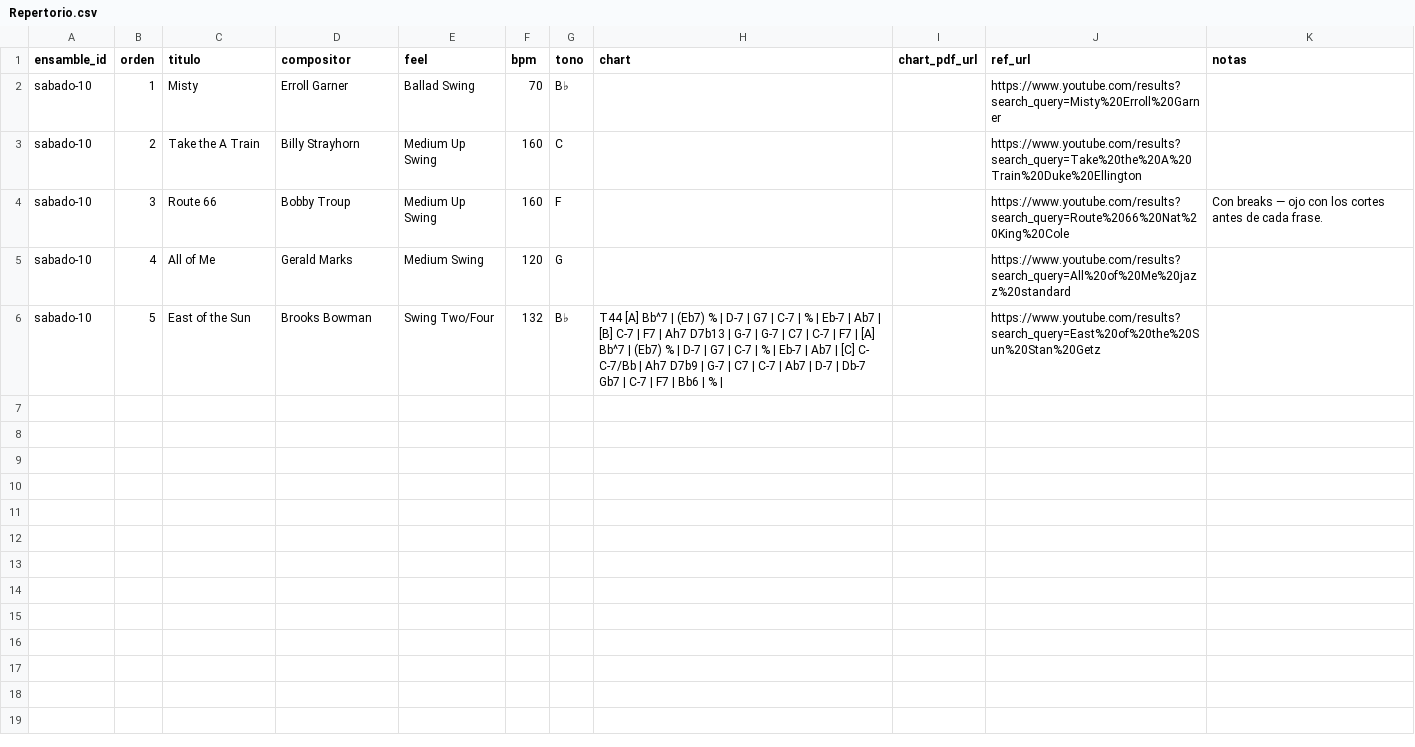
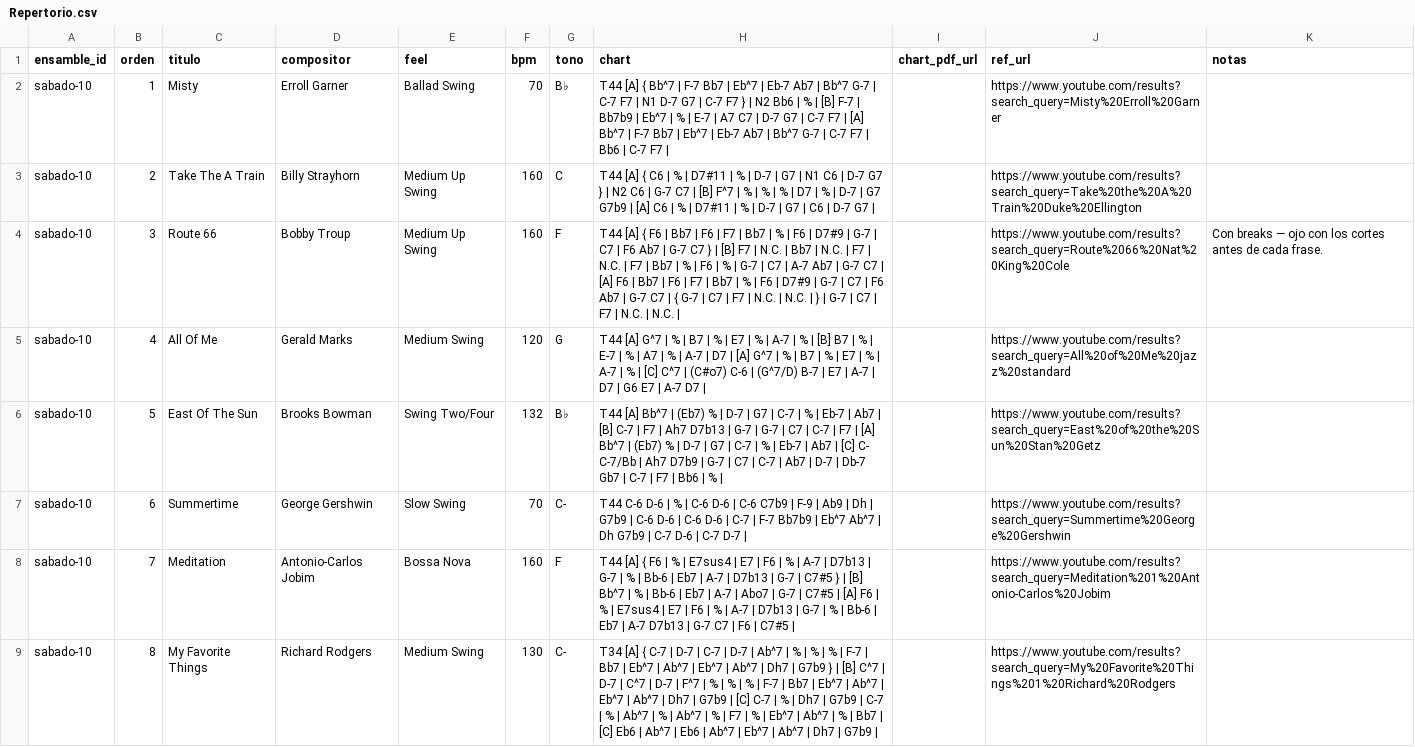
Before and after one commit to capitanindefinido/ensamble-jazz, a CSV file: plantilla-sheet/Repertorio.csv, drawn as a sheet.

```diff
--- a/plantilla-sheet/Repertorio.csv
+++ b/plantilla-sheet/Repertorio.csv
@@ -1,6 +1,9 @@
 ensamble_id,orden,titulo,compositor,feel,bpm,tono,chart,chart_pdf_url,ref_url,notas
-sabado-10,1,Misty,Erroll Garner,Ballad Swing,70,B♭,,,https://www.youtube.com/results?search_query=Misty%20Erroll%20Garner,
-sabado-10,2,Take the A Train,Billy Strayhorn,Medium Up Swing,160,C,,,https://www.youtube.com/results?search_query=Take%20the%20A%20Train%20Duke%20Ellington,
-sabado-10,3,Route 66,Bobby Troup,Medium Up Swing,160,F,,,https://www.youtube.com/results?search_query=Route%2066%20Nat%20King%20Cole,Con breaks — ojo con los cortes antes de cada frase.
-sabado-10,4,All of Me,Gerald Marks,Medium Swing,120,G,,,https://www.youtube.com/results?search_query=All%20of%20Me%20jazz%20standard,
-sabado-10,5,East of the Sun,Brooks Bowman,Swing Two/Four,132,B♭,T44 [A] Bb^7 | (Eb7) % | D-7 | G7 | C-7 | % | Eb-7 | Ab7 | [B] C-7 | F7 | Ah7 D7b13 | G-7 | G-7 | C7 | C-7 | F7 | [A] Bb^7 | (Eb7) % | D-7 | G7 | C-7 | % | Eb-7 | Ab7 | [C] C- C-7/Bb | Ah7 D7b9 | G-7 | C7 | C-7 | Ab7 | D-7 | Db-7 Gb7 | C-7 | F7 | Bb6 | % |,,https://www.youtube.com/results?search_query=East%20of%20the%20Sun%20Stan%20Getz,
+sabado-10,1,Misty,Erroll Garner,Ballad Swing,70,B♭,T44 [A] { Bb^7 | F-7 Bb7 | Eb^7 | Eb-7 Ab7 | Bb^7 G-7 | C-7 F7 | N1 D-7 G7 | C-7 F7 } | N2 Bb6 | % | [B] F-7 | Bb7b9 | Eb^7 | % | E-7 | A7 C7 | D-7 G7 | C-7 F7 | [A] Bb^7 | F-7 Bb7 | Eb^7 | Eb-7 Ab7 | Bb^7 G-7 | C-7 F7 | Bb6 | C-7 F7 |,,https://www.youtube.com/results?search_query=Misty%20Erroll%20Garner,
+sabado-10,2,Take The A Train,Billy Strayhorn,Medium Up Swing,160,C,T44 [A] { C6 | % | D7#11 | % | D-7 | G7 | N1 C6 | D-7 G7 } | N2 C6 | G-7 C7 | [B] F^7 | % | % | % | D7 | % | D-7 | G7 G7b9 | [A] C6 | % | D7#11 | % | D-7 | G7 | C6 | D-7 G7 |,,https://www.youtube.com/results?search_query=Take%20the%20A%20Train%20Duke%20Ellington,
+sabado-10,3,Route 66,Bobby Troup,Medium Up Swing,160,F,T44 [A] { F6 | Bb7 | F6 | F7 | Bb7 | % | F6 | D7#9 | G-7 | C7 | F6 Ab7 | G-7 C7 } | [B] F7 | N.C. | Bb7 | N.C. | F7 | N.C. | F7 | Bb7 | % | F6 | % | G-7 | C7 | A-7 Ab7 | G-7 C7 | [A] F6 | Bb7 | F6 | F7 | Bb7 | % | F6 | D7#9 | G-7 | C7 | F6 Ab7 | G-7 C7 | { G-7 | C7 | F7 | N.C. | N.C. | } | G-7 | C7 | F7 | N.C. | N.C. |,,https://www.youtube.com/results?search_query=Route%2066%20Nat%20King%20Cole,Con breaks — ojo con los cortes antes de cada frase.
+sabado-10,4,All Of Me,Gerald Marks,Medium Swing,120,G,T44 [A] G^7 | % | B7 | % | E7 | % | A-7 | % | [B] B7 | % | E-7 | % | A7 | % | A-7 | D7 | [A] G^7 | % | B7 | % | E7 | % | A-7 | % | [C] C^7 | (C#o7) C-6 | (G^7/D) B-7 | E7 | A-7 | D7 | G6 E7 | A-7 D7 |,,https://www.youtube.com/results?search_query=All%20of%20Me%20jazz%20standard,
+sabado-10,5,East Of The Sun,Brooks Bowman,Swing Two/Four,132,B♭,T44 [A] Bb^7 | (Eb7) % | D-7 | G7 | C-7 | % | Eb-7 | Ab7 | [B] C-7 | F7 | Ah7 D7b13 | G-7 | G-7 | C7 | C-7 | F7 | [A] Bb^7 | (Eb7) % | D-7 | G7 | C-7 | % | Eb-7 | Ab7 | [C] C- C-7/Bb | Ah7 D7b9 | G-7 | C7 | C-7 | Ab7 | D-7 | Db-7 Gb7 | C-7 | F7 | Bb6 | % |,,https://www.youtube.com/results?search_query=East%20of%20the%20Sun%20Stan%20Getz,
+sabado-10,6,Summertime,George Gershwin,Slow Swing,70,C-,T44 C-6 D-6 | % | C-6 D-6 | C-6 C7b9 | F-9 | Ab9 | Dh | G7b9 | C-6 D-6 | C-6 D-6 | C-7 | F-7 Bb7b9 | Eb^7 Ab^7 | Dh G7b9 | C-7 D-6 | C-7 D-7 |,,https://www.youtube.com/results?search_query=Summertime%20George%20Gershwin,
+sabado-10,7,Meditation,Antonio-Carlos Jobim,Bossa Nova,160,F,T44 [A] { F6 | % | E7sus4 | E7 | F6 | % | A-7 | D7b13 | G-7 | % | Bb-6 | Eb7 | A-7 | D7b13 | G-7 | C7#5 } | [B] Bb^7 | % | Bb-6 | Eb7 | A-7 | Abo7 | G-7 | C7#5 | [A] F6 | % | E7sus4 | E7 | F6 | % | A-7 | D7b13 | G-7 | % | Bb-6 | Eb7 | A-7 D7b13 | G-7 C7 | F6 | C7#5 |,,https://www.youtube.com/results?search_query=Meditation%201%20Antonio-Carlos%20Jobim,
+sabado-10,8,My Favorite Things,Richard Rodgers,Medium Swing,130,C-,T34 [A] { C-7 | D-7 | C-7 | D-7 | Ab^7 | % | % | % | F-7 | Bb7 | Eb^7 | Ab^7 | Eb^7 | Ab^7 | Dh7 | G7b9 } | [B] C^7 | D-7 | C^7 | D-7 | F^7 | % | % | % | F-7 | Bb7 | Eb^7 | Ab^7 | Eb^7 | Ab^7 | Dh7 | G7b9 | [C] C-7 | % | Dh7 | G7b9 | C-7 | % | Ab^7 | % | Ab^7 | % | F7 | % | Eb^7 | Ab^7 | % | Bb7 | [C] Eb6 | Ab^7 | Eb6 | Ab^7 | Eb^7 | Ab^7 | Dh7 | G7b9 |,,https://www.youtube.com/results?search_query=My%20Favorite%20Things%201%20Richard%20Rodgers,
```
Also changed, not shown: 18 other files.
